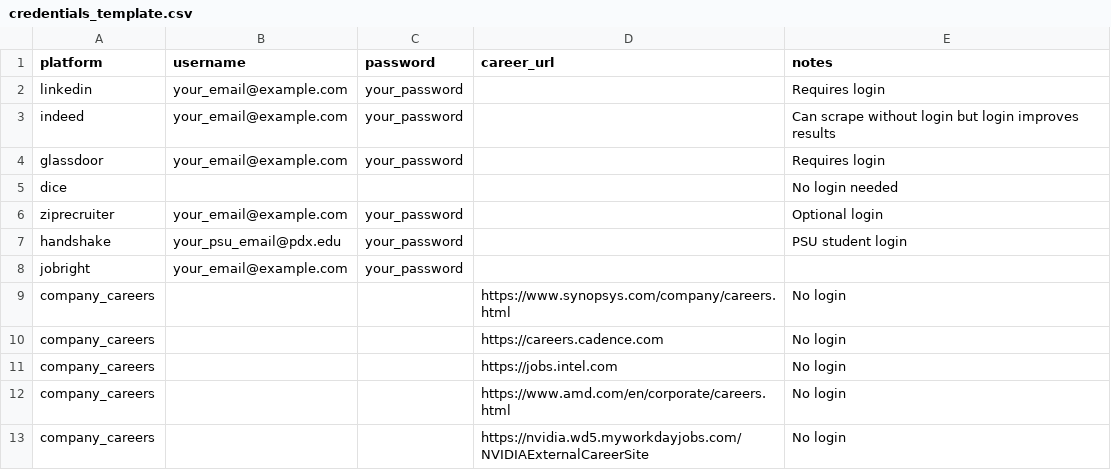
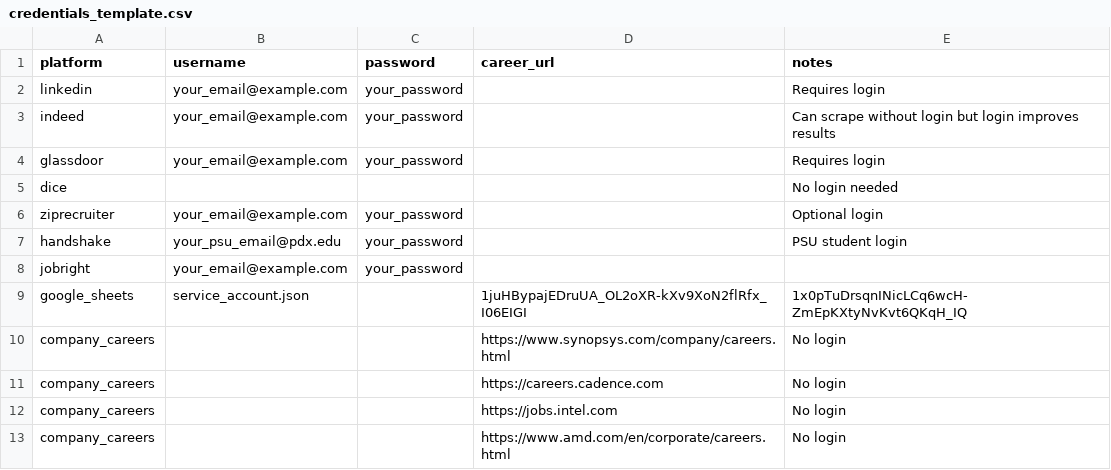
Before and after one commit to vamsireddysup/vibecoding, a CSV file: credentials_template.csv, drawn as a sheet; only a part is shown; the shorter side is filled out with more unchanged rows.

Commit message:
Add Google Sheets sourcing, ats_type routing, job_id/skills/age filtering
- Read company list from new 'Career Pages' Google Sheet (company, ats_type,
  url) in the Drive 'Job Search' folder via gspread + service-account auth
  (utils/sheets.py). Route each company by ats_type: workday (JSON API),
  greenhouse (jobs.json), lever (postings JSON), other (Selenium + BS4).
  Falls back to credentials.csv company_careers rows when the sheet is absent.
- New output schema: adds job_id, days_since_posted, skills_required.
- utils/enrich.py: per-platform job_id extraction, robust days_since_posted
  parsing, skills parsing from title+description, and finalize_rows() that
  drops jobs >30 days old and jobs whose job_id is in the Applied Jobs sheet.
- Token matching uses MATCH_TOKENS (utils/matching.py).
- run_all wires sheet reads, enrichment, and filters into the pipeline with
  graceful degradation; config via credentials.csv google_sheets row / env.
- Created the Career Pages and Applied Jobs sheets in Drive; ids are the
  defaults in utils/sheets.py.

Verified: unit tests for job_id (unique per job; fixed an else-branch bug that
collided greenhouse ids), days_since_posted, skills, and the 30-day/applied
filters; live greenhouse routing -> enrich -> 15-col CSV end-to-end.

```diff
--- a/credentials_template.csv
+++ b/credentials_template.csv
@@ -8,2 +8,3 @@ handshake,your_psu_email@pdx.edu,your_password,,PSU student login
 jobright,your_email@example.com,your_password,,
+google_sheets,service_account.json,,1juHBypajEDruUA_OL2oXR-kXv9XoN2flRfx_I06EIGI,1x0pTuDrsqnINicLCq6wcH-ZmEpKXtyNvKvt6QKqH_IQ
 company_careers,,,https://www.synopsys.com/company/careers.html,No login
```
Also changed, not shown: 9 other files.
